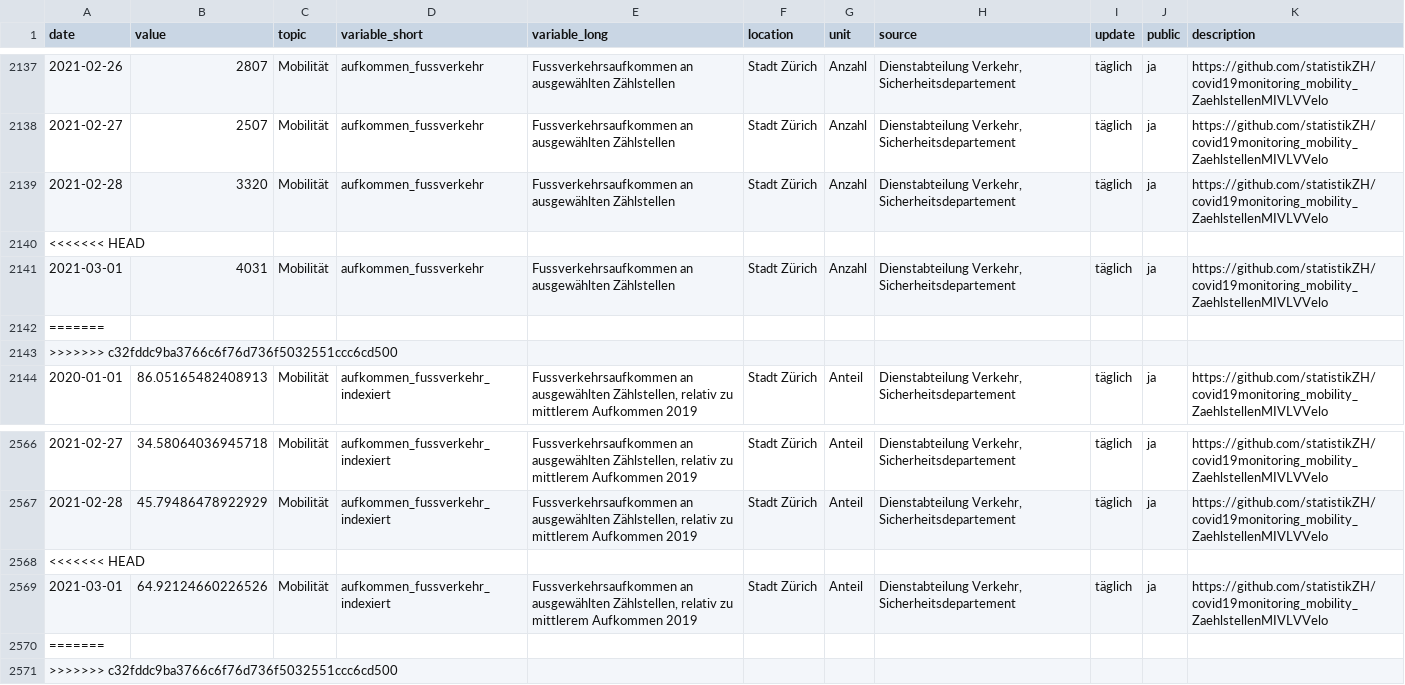
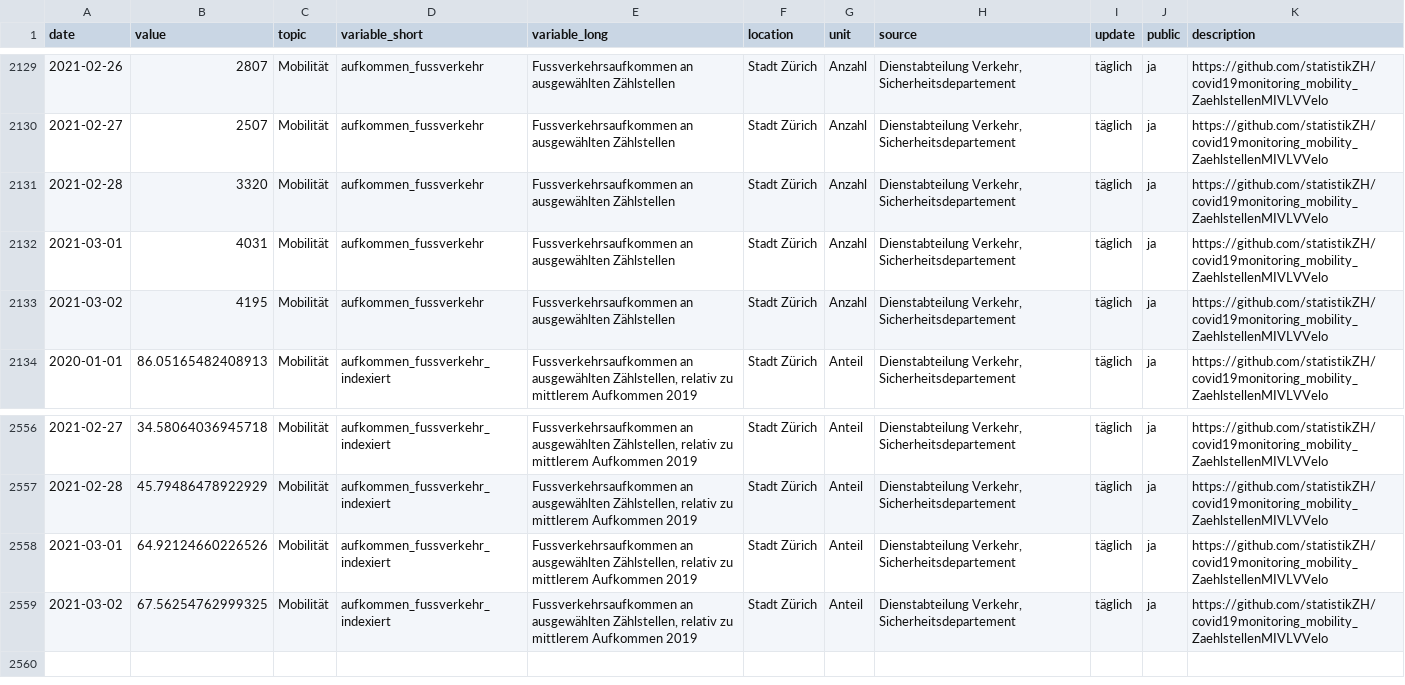
Before and after one commit to statistikZH/covid19monitoring_mobility_ZaehlstellenMIVLVVelo, a CSV file: Mobilität_AufkommenTerrestrischerVerkehr.csv, drawn as a sheet; only a part is shown, gaps mark what is left out; the diff covers the shown part only.

```diff
--- a/Mobilität_AufkommenTerrestrischerVerkehr.csv
+++ b/Mobilität_AufkommenTerrestrischerVerkehr.csv
@@ -2139,6 +2131,4 @@ date,value,topic,variable_short,variable_long,location,unit,source,update,public
 2021-02-28,3320,Mobilität,aufkommen_fussverkehr,Fussverkehrsaufkommen an ausgewählten Zählstellen,Stadt Zürich,Anzahl,"Dienstabteilung Verkehr, Sicherheitsdepartement",täglich,ja,https://github.com/statistikZH/covid19monitoring_mobility_ZaehlstellenMIVLVVelo
-<<<<<<< HEAD
 2021-03-01,4031,Mobilität,aufkommen_fussverkehr,Fussverkehrsaufkommen an ausgewählten Zählstellen,Stadt Zürich,Anzahl,"Dienstabteilung Verkehr, Sicherheitsdepartement",täglich,ja,https://github.com/statistikZH/covid19monitoring_mobility_ZaehlstellenMIVLVVelo
-=======
->>>>>>> c32fddc9ba3766c6f76d736f5032551ccc6cd500
+2021-03-02,4195,Mobilität,aufkommen_fussverkehr,Fussverkehrsaufkommen an ausgewählten Zählstellen,Stadt Zürich,Anzahl,"Dienstabteilung Verkehr, Sicherheitsdepartement",täglich,ja,https://github.com/statistikZH/covid19monitoring_mobility_ZaehlstellenMIVLVVelo
 2020-01-01,86.05165482408913,Mobilität,aufkommen_fussverkehr_indexiert,"Fussverkehrsaufkommen an ausgewählten Zählstellen, relativ zu mittlerem Aufkommen 2019",Stadt Zürich,Anteil,"Dienstabteilung Verkehr, Sicherheitsdepartement",täglich,ja,https://github.com/statistikZH/covid19monitoring_mobility_ZaehlstellenMIVLVVelo
@@ -2567,5 +2557,3 @@ date,value,topic,variable_short,variable_long,location,unit,source,update,public
 2021-02-28,45.79486478922929,Mobilität,aufkommen_fussverkehr_indexiert,"Fussverkehrsaufkommen an ausgewählten Zählstellen, relativ zu mittlerem Aufkommen 2019",Stadt Zürich,Anteil,"Dienstabteilung Verkehr, Sicherheitsdepartement",täglich,ja,https://github.com/statistikZH/covid19monitoring_mobility_ZaehlstellenMIVLVVelo
-<<<<<<< HEAD
 2021-03-01,64.92124660226526,Mobilität,aufkommen_fussverkehr_indexiert,"Fussverkehrsaufkommen an ausgewählten Zählstellen, relativ zu mittlerem Aufkommen 2019",Stadt Zürich,Anteil,"Dienstabteilung Verkehr, Sicherheitsdepartement",täglich,ja,https://github.com/statistikZH/covid19monitoring_mobility_ZaehlstellenMIVLVVelo
-=======
->>>>>>> c32fddc9ba3766c6f76d736f5032551ccc6cd500
+2021-03-02,67.56254762999325,Mobilität,aufkommen_fussverkehr_indexiert,"Fussverkehrsaufkommen an ausgewählten Zählstellen, relativ zu mittlerem Aufkommen 2019",Stadt Zürich,Anteil,"Dienstabteilung Verkehr, Sicherheitsdepartement",täglich,ja,https://github.com/statistikZH/covid19monitoring_mobility_ZaehlstellenMIVLVVelo
```
Also changed, not shown: 4 added rows and 12 removed rows elsewhere in this file.
